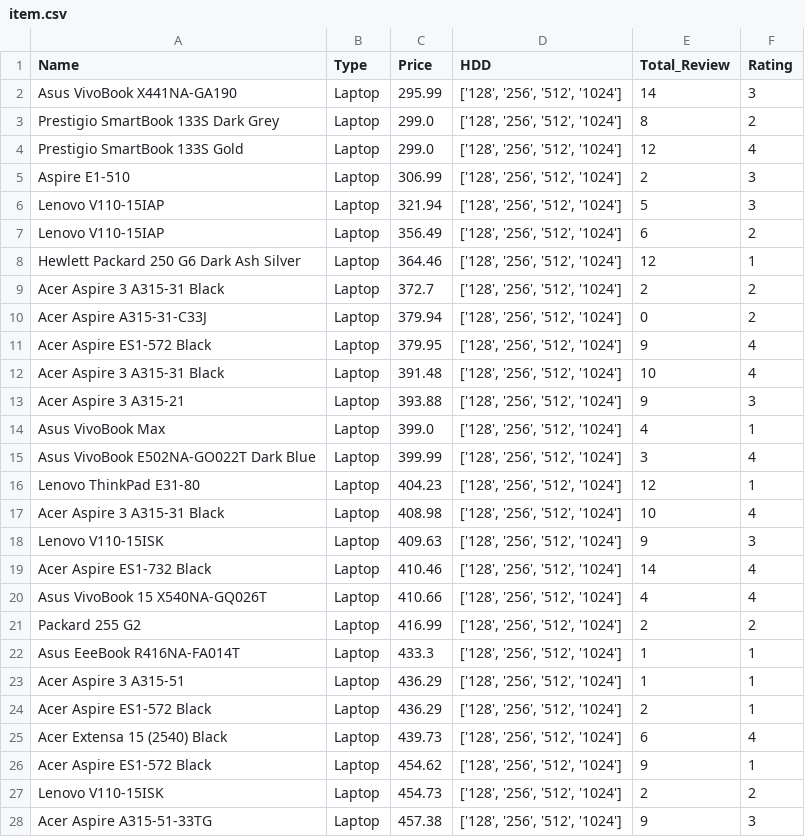
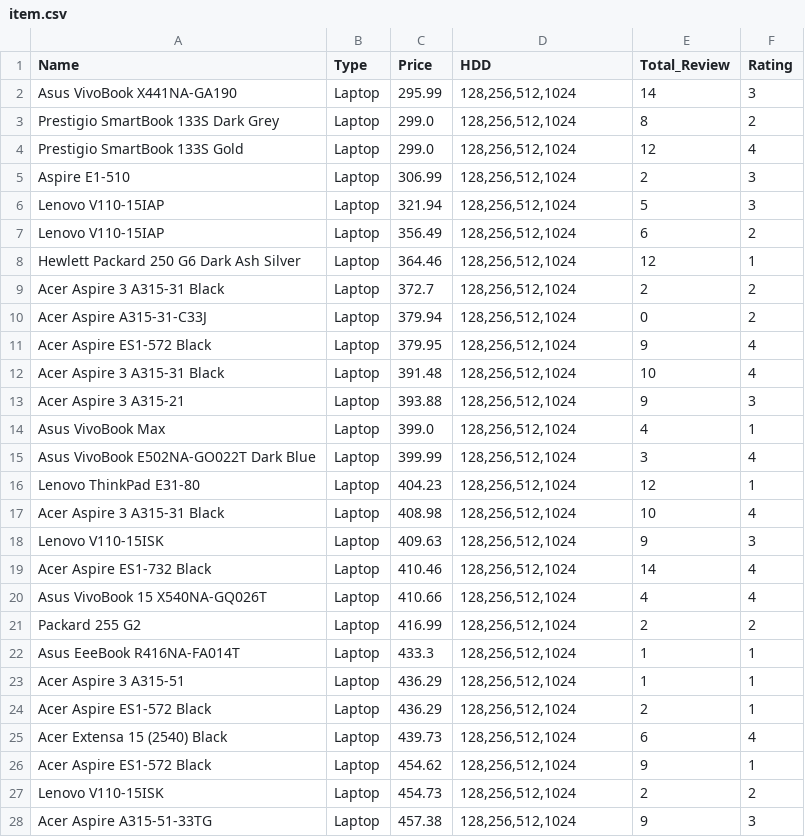
Before and after one commit to maulanasyaa/E-Commers-Scraper, a CSV file: data/item.csv, drawn as a sheet; only a part is shown; the diff covers the shown part only.

```diff
--- a/data/item.csv
+++ b/data/item.csv
@@ -1,28 +1,28 @@
 Name,Type,Price,HDD,Total_Review,Rating
-Asus VivoBook X441NA-GA190,Laptop,295.99,"['128', '256', '512', '1024']",14,3
-Prestigio SmartBook 133S Dark Grey,Laptop,299.0,"['128', '256', '512', '1024']",8,2
-Prestigio SmartBook 133S Gold,Laptop,299.0,"['128', '256', '512', '1024']",12,4
-Aspire E1-510,Laptop,306.99,"['128', '256', '512', '1024']",2,3
-Lenovo V110-15IAP,Laptop,321.94,"['128', '256', '512', '1024']",5,3
-Lenovo V110-15IAP,Laptop,356.49,"['128', '256', '512', '1024']",6,2
-Hewlett Packard 250 G6 Dark Ash Silver,Laptop,364.46,"['128', '256', '512', '1024']",12,1
-Acer Aspire 3 A315-31 Black,Laptop,372.7,"['128', '256', '512', '1024']",2,2
-Acer Aspire A315-31-C33J,Laptop,379.94,"['128', '256', '512', '1024']",0,2
-Acer Aspire ES1-572 Black,Laptop,379.95,"['128', '256', '512', '1024']",9,4
-Acer Aspire 3 A315-31 Black,Laptop,391.48,"['128', '256', '512', '1024']",10,4
-Acer Aspire 3 A315-21,Laptop,393.88,"['128', '256', '512', '1024']",9,3
-Asus VivoBook Max,Laptop,399.0,"['128', '256', '512', '1024']",4,1
-Asus VivoBook E502NA-GO022T Dark Blue,Laptop,399.99,"['128', '256', '512', '1024']",3,4
-Lenovo ThinkPad E31-80,Laptop,404.23,"['128', '256', '512', '1024']",12,1
-Acer Aspire 3 A315-31 Black,Laptop,408.98,"['128', '256', '512', '1024']",10,4
-Lenovo V110-15ISK,Laptop,409.63,"['128', '256', '512', '1024']",9,3
-Acer Aspire ES1-732 Black,Laptop,410.46,"['128', '256', '512', '1024']",14,4
-Asus VivoBook 15 X540NA-GQ026T,Laptop,410.66,"['128', '256', '512', '1024']",4,4
-Packard 255 G2,Laptop,416.99,"['128', '256', '512', '1024']",2,2
-Asus EeeBook R416NA-FA014T,Laptop,433.3,"['128', '256', '512', '1024']",1,1
-Acer Aspire 3 A315-51,Laptop,436.29,"['128', '256', '512', '1024']",1,1
-Acer Aspire ES1-572 Black,Laptop,436.29,"['128', '256', '512', '1024']",2,1
-Acer Extensa 15 (2540) Black,Laptop,439.73,"['128', '256', '512', '1024']",6,4
-Acer Aspire ES1-572 Black,Laptop,454.62,"['128', '256', '512', '1024']",9,1
-Lenovo V110-15ISK,Laptop,454.73,"['128', '256', '512', '1024']",2,2
-Acer Aspire A315-51-33TG,Laptop,457.38,"['128', '256', '512', '1024']",9,3
+Asus VivoBook X441NA-GA190,Laptop,295.99,"128,256,512,1024",14,3
+Prestigio SmartBook 133S Dark Grey,Laptop,299.0,"128,256,512,1024",8,2
+Prestigio SmartBook 133S Gold,Laptop,299.0,"128,256,512,1024",12,4
+Aspire E1-510,Laptop,306.99,"128,256,512,1024",2,3
+Lenovo V110-15IAP,Laptop,321.94,"128,256,512,1024",5,3
+Lenovo V110-15IAP,Laptop,356.49,"128,256,512,1024",6,2
+Hewlett Packard 250 G6 Dark Ash Silver,Laptop,364.46,"128,256,512,1024",12,1
+Acer Aspire 3 A315-31 Black,Laptop,372.7,"128,256,512,1024",2,2
+Acer Aspire A315-31-C33J,Laptop,379.94,"128,256,512,1024",0,2
+Acer Aspire ES1-572 Black,Laptop,379.95,"128,256,512,1024",9,4
+Acer Aspire 3 A315-31 Black,Laptop,391.48,"128,256,512,1024",10,4
+Acer Aspire 3 A315-21,Laptop,393.88,"128,256,512,1024",9,3
+Asus VivoBook Max,Laptop,399.0,"128,256,512,1024",4,1
+Asus VivoBook E502NA-GO022T Dark Blue,Laptop,399.99,"128,256,512,1024",3,4
+Lenovo ThinkPad E31-80,Laptop,404.23,"128,256,512,1024",12,1
+Acer Aspire 3 A315-31 Black,Laptop,408.98,"128,256,512,1024",10,4
+Lenovo V110-15ISK,Laptop,409.63,"128,256,512,1024",9,3
+Acer Aspire ES1-732 Black,Laptop,410.46,"128,256,512,1024",14,4
+Asus VivoBook 15 X540NA-GQ026T,Laptop,410.66,"128,256,512,1024",4,4
+Packard 255 G2,Laptop,416.99,"128,256,512,1024",2,2
+Asus EeeBook R416NA-FA014T,Laptop,433.3,"128,256,512,1024",1,1
+Acer Aspire 3 A315-51,Laptop,436.29,"128,256,512,1024",1,1
+Acer Aspire ES1-572 Black,Laptop,436.29,"128,256,512,1024",2,1
+Acer Extensa 15 (2540) Black,Laptop,439.73,"128,256,512,1024",6,4
+Acer Aspire ES1-572 Black,Laptop,454.62,"128,256,512,1024",9,1
+Lenovo V110-15ISK,Laptop,454.73,"128,256,512,1024",2,2
+Acer Aspire A315-51-33TG,Laptop,457.38,"128,256,512,1024",9,3
```
Also changed, not shown: 111 edited cells elsewhere in this file, 6 other files.
